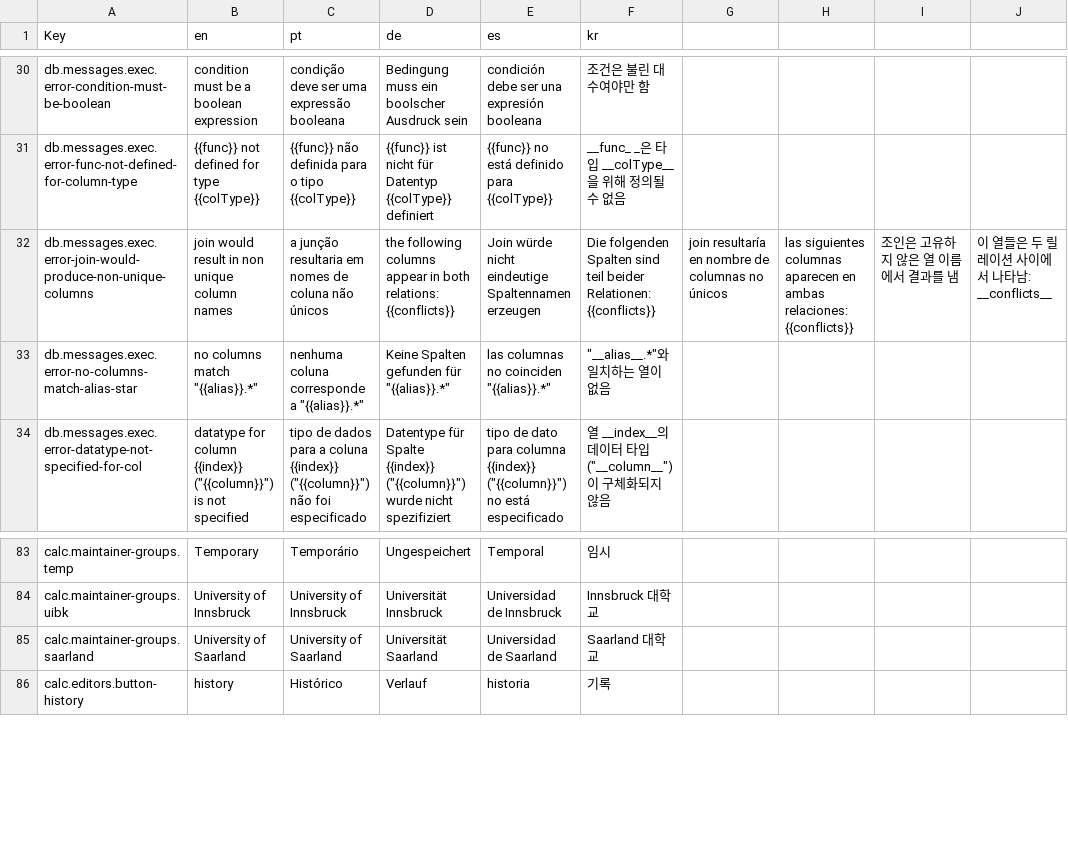
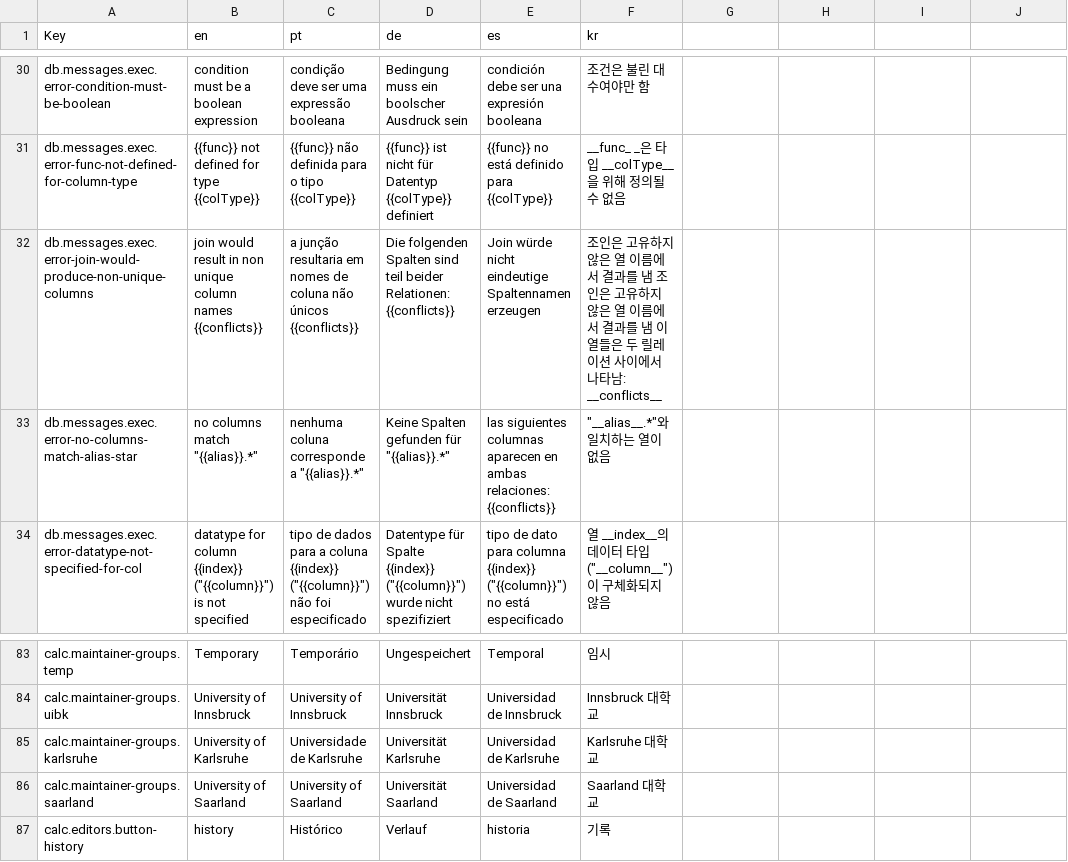
Before and after one commit to dbis-uibk/relax, a CSV file: src/locales/languages.csv, drawn as a sheet; only a part is shown, gaps mark what is left out; the diff covers the shown part only.

```diff
--- a/src/locales/languages.csv
+++ b/src/locales/languages.csv
@@ -32,2 +32,2 @@ db.messages.exec.error-func-not-defined-for-column-type,{{func}} not defined for
-db.messages.exec.error-join-would-produce-non-unique-columns,join would result in non unique column names,a junção resultaria em nomes de coluna não únicos, the following columns appear in both relations: {{conflicts}},Join würde nicht eindeutige Spaltennamen erzeugen, Die folgenden Spalten sind teil beider Relationen: {{conflicts}},join resultaría en nombre de columnas no únicos, las siguientes columnas aparecen en ambas relaciones: {{conflicts}},조인은 고유하지 않은 열 이름에서 결과를 냄, 이 열들은 두 릴레이션 사이에서 나타남: __conflicts__
-db.messages.exec.error-no-columns-match-alias-star,"no columns match ""{{alias}}.*""","nenhuma coluna corresponde a ""{{alias}}.*""","Keine Spalten gefunden für ""{{alias}}.*""","las columnas no coinciden ""{{alias}}.*""","""__alias__.*""와 일치하는 열이 없음",,,,
+db.messages.exec.error-join-would-produce-non-unique-columns,join would result in non unique column names {{conflicts}},a junção resultaria em nomes de coluna não únicos {{conflicts}},Die folgenden Spalten sind teil beider Relationen: {{conflicts}},Join würde nicht eindeutige Spaltennamen erzeugen,조인은 고유하지 않은 열 이름에서 결과를 냄  조인은 고유하지 않은 열 이름에서 결과를 냄  이 열들은 두 릴레이션 사이에서 나타남: __conflicts__
+db.messages.exec.error-no-columns-match-alias-star,"no columns match ""{{alias}}.*""","nenhuma coluna corresponde a ""{{alias}}.*""","Keine Spalten gefunden für ""{{alias}}.*""", las siguientes columnas aparecen en ambas relaciones: {{conflicts}},"""__alias__.*""와 일치하는 열이 없음"
@@ -111,0 +112 @@ calc.maintainer-groups.uibk,University of Innsbruck,University of Innsbruck,Univ
+calc.maintainer-groups.karlsruhe,University of Karlsruhe,Universidade de Karlsruhe,Universität Karlsruhe,Universidad de Karlsruhe,Karlsruhe 대학교
```
Also changed, not shown: 33 edited cells elsewhere in this file, 6 other files.
